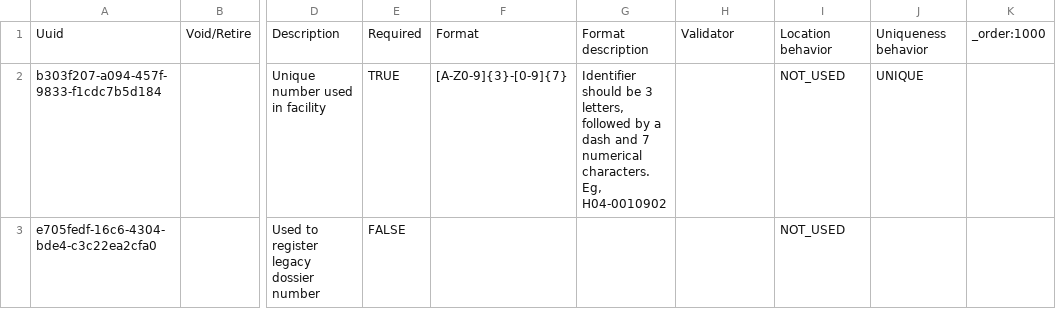
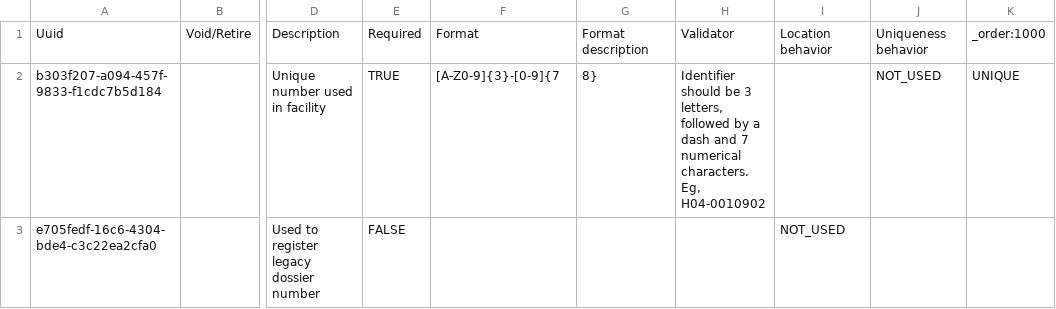
Before and after one commit to mekomsolutions/ozone-c2c, a CSV file: configs/bahmniemr/initializer/patientidentifiertypes/facility_ids.csv, drawn as a sheet; only a part is shown, gaps mark what is left out; the diff names each change by its address in the sheet, - before the commit and + after, or states it on an @@ line.

Commit message:
Update Numéro Dossier patient identifier format to allow 7 or 8 digits (#45)

```diff
--- a/configs/bahmniemr/initializer/patientidentifiertypes/facility_ids.csv
+++ b/configs/bahmniemr/initializer/patientidentifiertypes/facility_ids.csv
-F2: [A-Z0-9]{3}-[0-9]{7}
+F2: [A-Z0-9]{3}-[0-9]{7
-G2: Identifier should be 3 letters, followed by a dash and 7 numerical characters. Eg, H04-0010902
+G2: 8}
-H2: (empty)
+H2: Identifier should be 3 letters, followed by a dash and 7 numerical characters. Eg, H04-0010902
-I2: NOT_USED
+I2: (empty)
-J2: UNIQUE
+J2: NOT_USED
-K2: (empty)
+K2: UNIQUE
```
